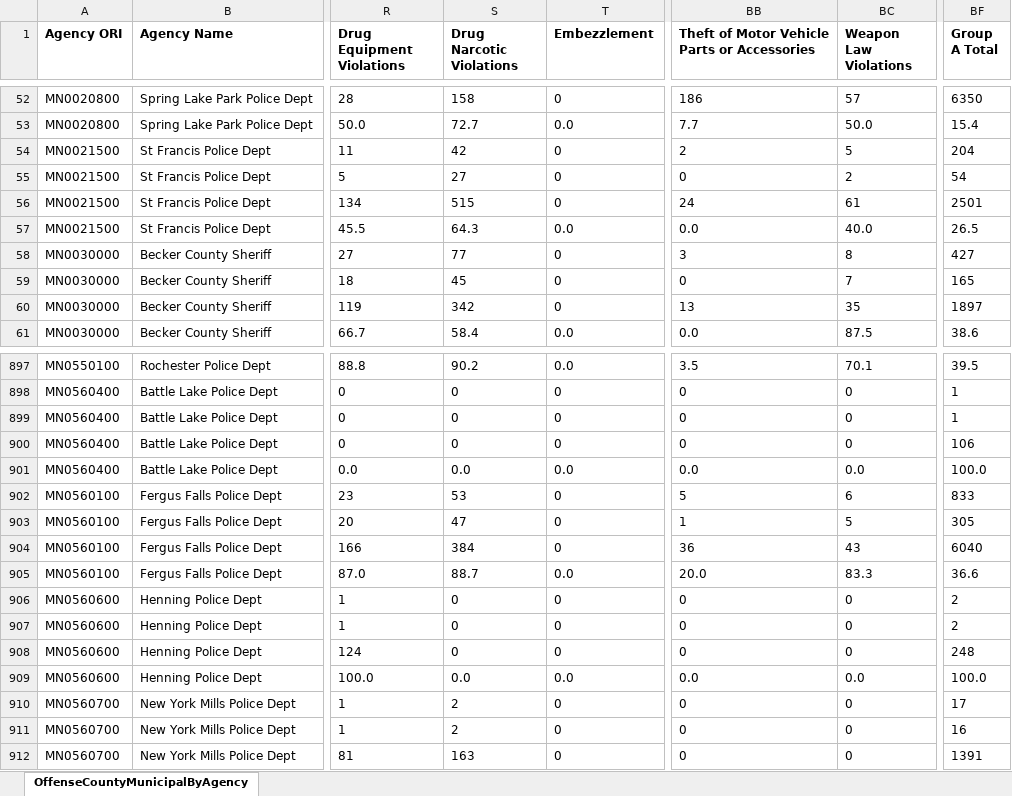
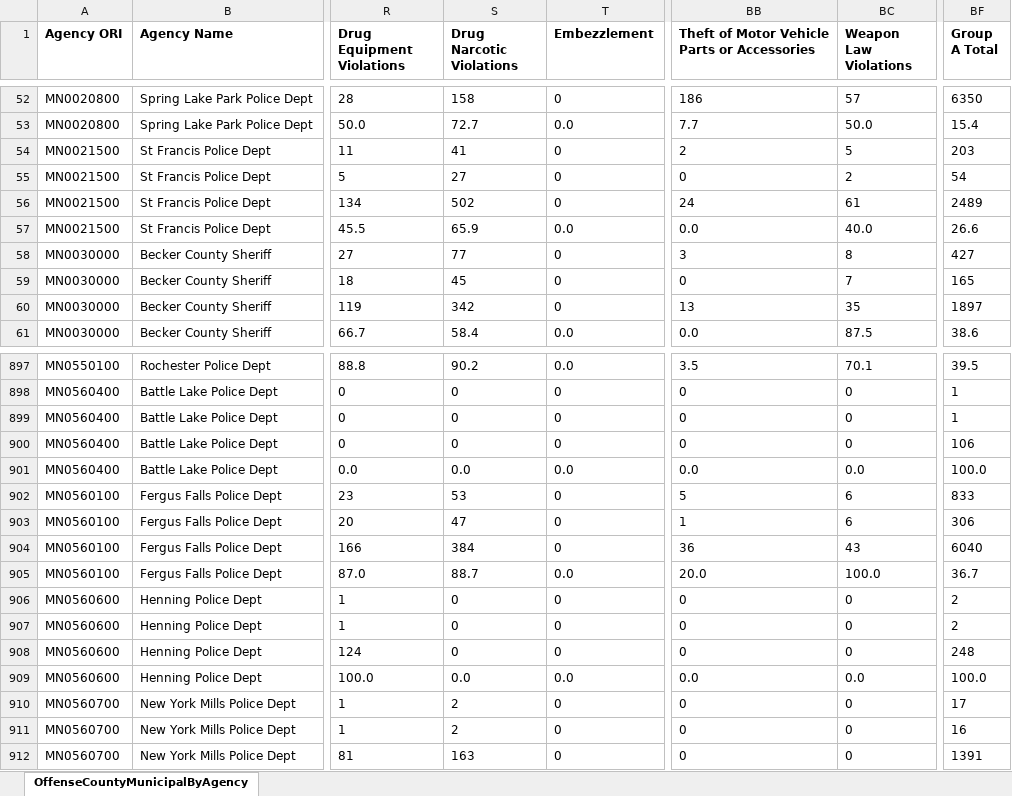
Before and after one commit to striblab/crimedash, an Excel workbook: store/nibrs/OffenseCountyMunicipalByAgencyDownloadData_2021.xlsx, sheet OffenseCountyMunicipalByAgency, drawn as a sheet; only a part is shown, gaps mark what is left out; values as stored, in another font and other column widths than the file's, no borders; the diff names each change by its address in the sheet, - before the commit and + after, or states it on an @@ line.

```diff
--- a/store/nibrs/OffenseCountyMunicipalByAgencyDownloadData_2021.xlsx (sheet OffenseCountyMunicipalByAgency)
+++ b/store/nibrs/OffenseCountyMunicipalByAgencyDownloadData_2021.xlsx (sheet OffenseCountyMunicipalByAgency)
-S54 (Drug Narcotic Violations): 42
+S54 (Drug Narcotic Violations): 41
-BF54 (Group A Total): 204
+BF54 (Group A Total): 203
-S56 (Drug Narcotic Violations): 515
+S56 (Drug Narcotic Violations): 502
-BF56 (Group A Total): 2501
+BF56 (Group A Total): 2489
-S57 (Drug Narcotic Violations): 64.3
+S57 (Drug Narcotic Violations): 65.9
-BF57 (Group A Total): 26.5
+BF57 (Group A Total): 26.6
-BC903 (Weapon Law Violations): 5
+BC903 (Weapon Law Violations): 6
-BF903 (Group A Total): 305
+BF903 (Group A Total): 306
-BC905 (Weapon Law Violations): 83.3
+BC905 (Weapon Law Violations): 100.0
-BF905 (Group A Total): 36.6
+BF905 (Group A Total): 36.7
```
Also changed, not shown: store/nibrs/OffenseCountyMunicipalByAgencyDownloadData_2022.xlsx, store/nibrs/OffenseCountyMunicipalByAgencyDownloadData_2023.xlsx, 16 other files.
